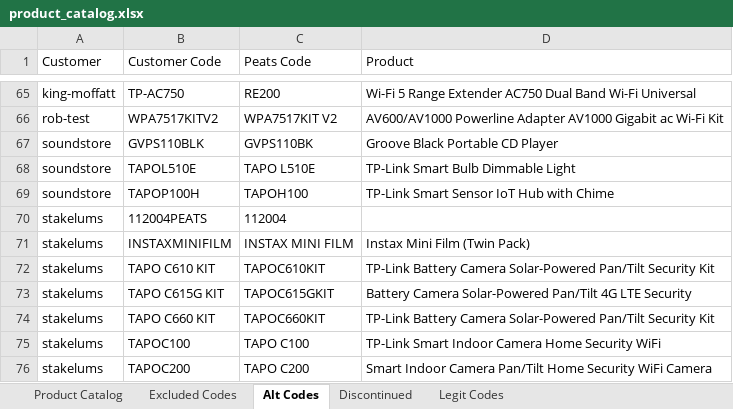
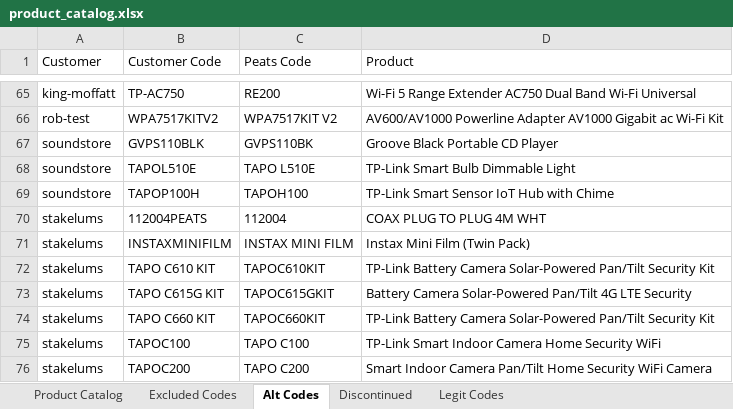
Before and after one commit to Rob-Peats/peats-tools, an Excel workbook: product_catalog.xlsx, sheet Alt Codes, drawn as a sheet; only a part is shown, gaps mark what is left out; values as stored, in another font and other column widths than the file's, no borders; the diff names each change by its address in the sheet, - before the commit and + after, or states it on an @@ line.

```diff
--- a/product_catalog.xlsx (sheet Alt Codes)
+++ b/product_catalog.xlsx (sheet Alt Codes)
-D70 (Product): (empty)
+D70 (Product): COAX PLUG TO PLUG 4M WHT
```
Also changed, not shown: sheet Legit Codes.
